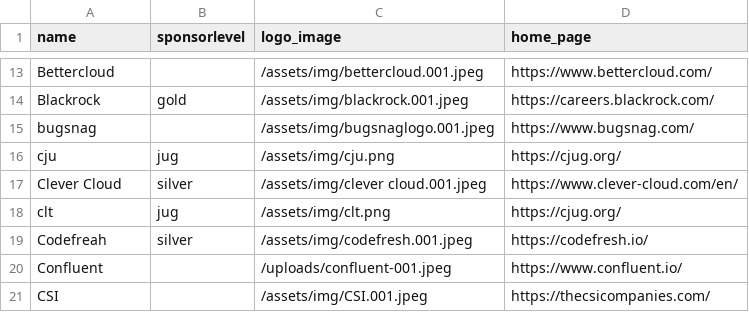
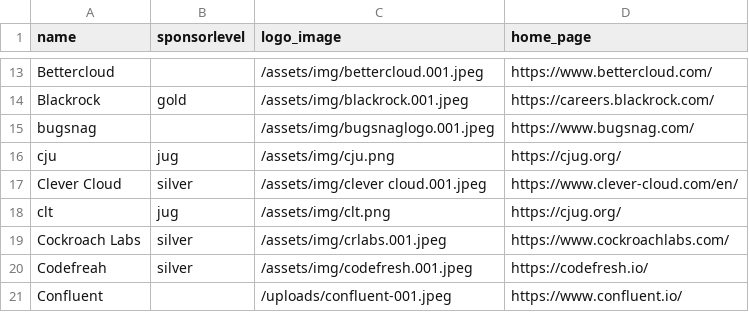
Before and after one commit to devnexus/devnexus-site, a CSV file: _data/sponsors.csv, drawn as a sheet; only a part is shown, gaps mark what is left out; the shorter side is filled out with more unchanged rows.

Commit message:
Updated '_data/sponsors.csv' via CloudCannon

```diff
--- a/_data/sponsors.csv
+++ b/_data/sponsors.csv
@@ -18,2 +18,3 @@ Clever Cloud,silver,/assets/img/clever cloud.001.jpeg,https://www.clever-cloud.c
 clt,jug,/assets/img/clt.png,https://cjug.org/
+Cockroach Labs,silver,/assets/img/crlabs.001.jpeg,https://www.cockroachlabs.com/
 Codefreah,silver,/assets/img/codefresh.001.jpeg,https://codefresh.io/
```
